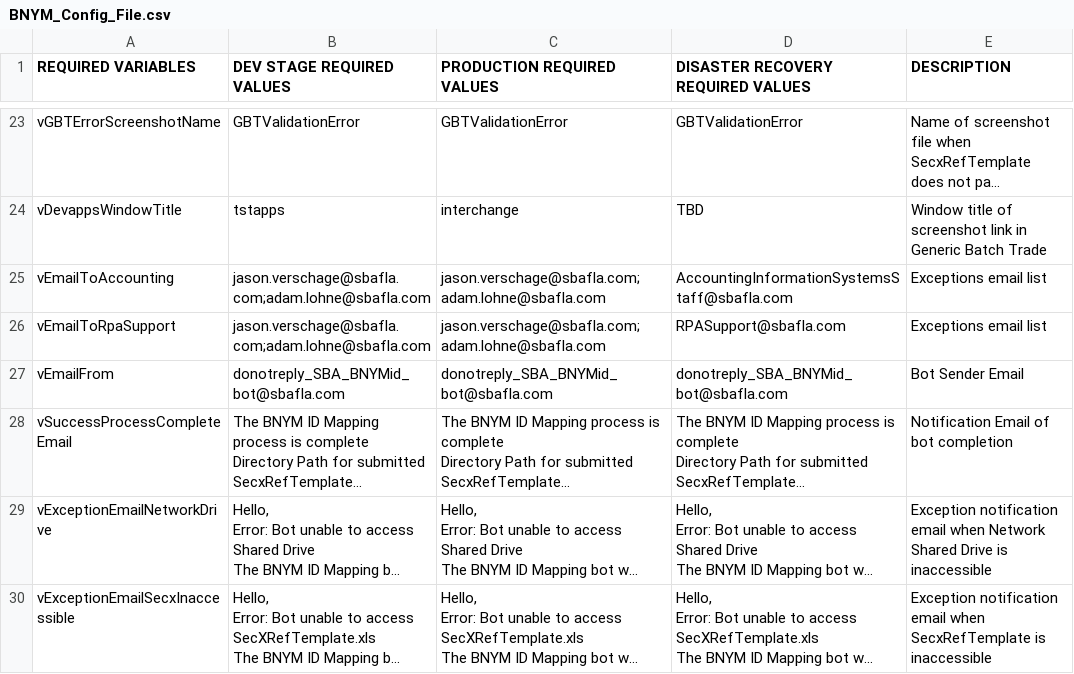
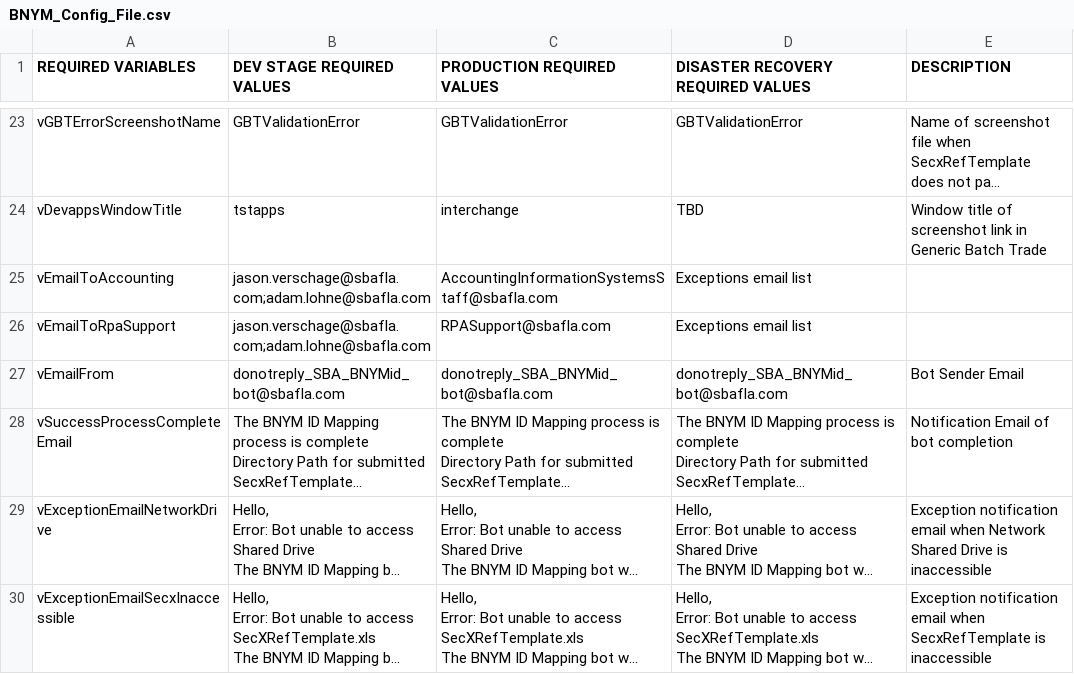
Before and after one commit to GitHub-A360/A360, a CSV file: Automation Anywhere/Bots/My Docs/SBA/Financial Systems/SBARPA 001 - BNYM_ID_Entry into Generic Batch Trade for New Securities/BNYM_Config_File.csv, drawn as a sheet; only a part is shown, gaps mark what is left out; long unchanged cells end in …; the diff names each change by its address in the sheet, - before the commit and + after, or states it on an @@ line.

Commit message:
Reversion to Correct Email for Prod

```diff
--- a/Automation Anywhere/Bots/My Docs/SBA/Financial Systems/SBARPA 001 - BNYM_ID_Entry into Generic Batch Trade for New Securities/BNYM_Config_File.csv
+++ b/Automation Anywhere/Bots/My Docs/SBA/Financial Systems/SBARPA 001 - BNYM_ID_Entry into Generic Batch Trade for New Securities/BNYM_Config_File.csv
-C25 (PRODUCTION REQUIRED VALUES): jason.verschage@sbafla.com;adam.lohne@sbafla.com
+C25 (PRODUCTION REQUIRED VALUES): AccountingInformationSystemsStaff@sbafla.com
-D25: AccountingInformationSystemsStaff@sbafla.com
+D25: Exceptions email list
-E25:E26 (DESCRIPTION): Exceptions email list
+E25:E26 (DESCRIPTION): (empty)
-C26 (PRODUCTION REQUIRED VALUES): jason.verschage@sbafla.com;adam.lohne@sbafla.com
+C26 (PRODUCTION REQUIRED VALUES): RPASupport@sbafla.com
-D26: RPASupport@sbafla.com
+D26: Exceptions email list
```
